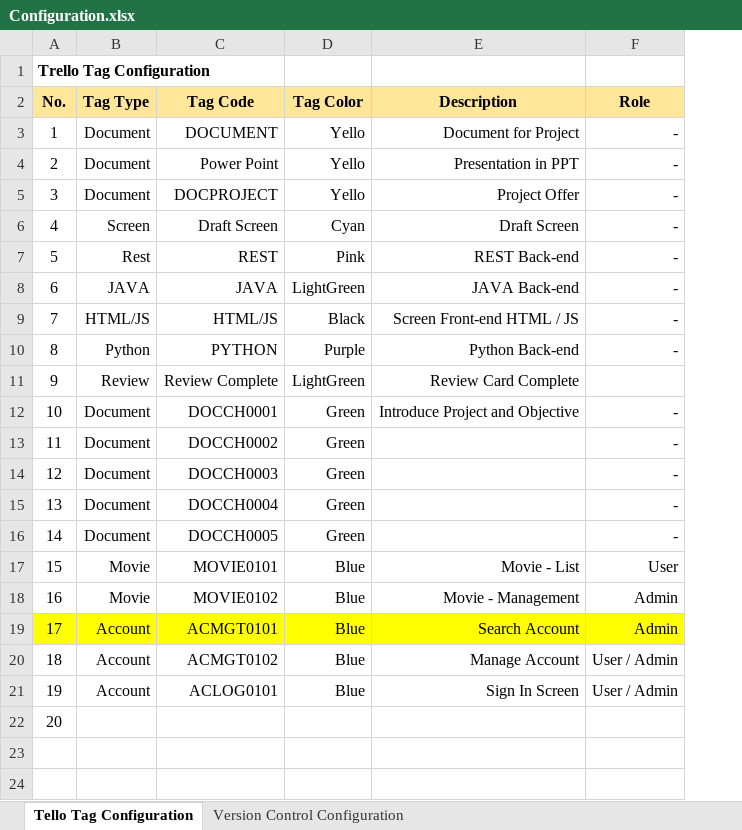
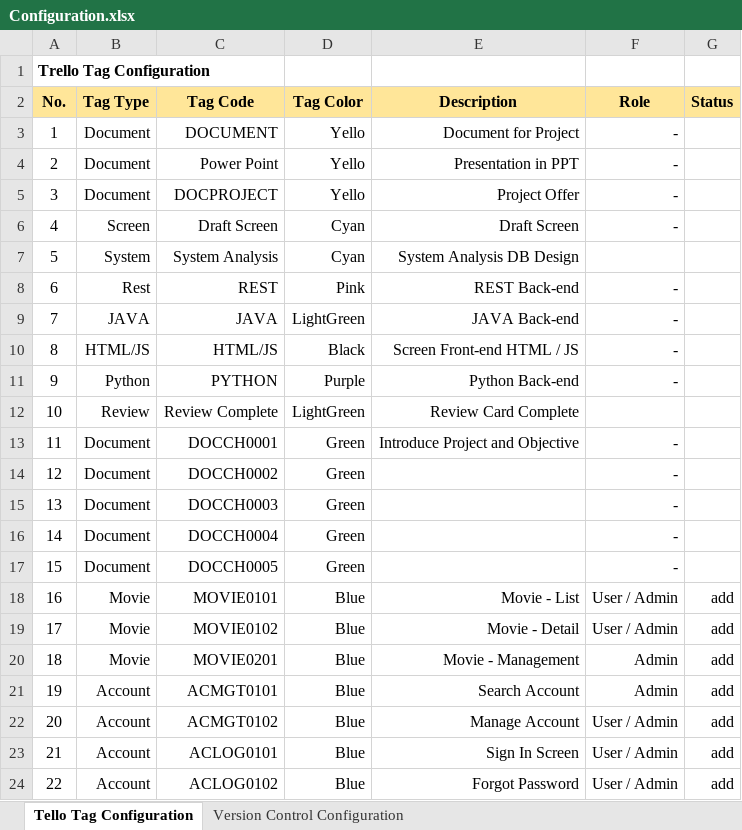
Before and after one commit to TS-FinalProjectIt4-60AtCPC/recommended_system, an Excel workbook: document/Design/Configuration.xlsx, sheet Tello Tag Configuration, drawn as a sheet; values as stored, in another font and other column widths than the file's, no borders; addresses are those after the commit; the diff names each change by its address in the sheet, - before the commit and + after, or states it on an @@ line.

```diff
--- a/document/Design/Configuration.xlsx (sheet Tello Tag Configuration)
+++ b/document/Design/Configuration.xlsx (sheet Tello Tag Configuration)
+column G (Status), rows 18-19: add | add; rows 21-24: all add
+row 7: 5 | System | System Analysis | Cyan | System Analysis DB Design
@@ column A (No.) renumbered from row 8 down @@
-F18 (Role): User
+F18 (Role): User / Admin
-E19 (Description): Movie - Management
+E19 (Description): Movie - Detail
-F19 (Role): Admin
+F19 (Role): User / Admin
+row 20: 18 | Movie | MOVIE0201 | Blue | Movie - Management | Admin | add
-A21:F21 fill: #FFFF00
+A21:F21 fill: none
-B24 (Tag Type): (empty)
+B24 (Tag Type): Account
-C24 (Tag Code): (empty)
+C24 (Tag Code): ACLOG0102
-D24 (Tag Color): (empty)
+D24 (Tag Color): Blue
-E24 (Description): (empty)
+E24 (Description): Forgot Password
-F24 (Role): (empty)
+F24 (Role): User / Admin
```
Also changed, not shown: 15 other files.
